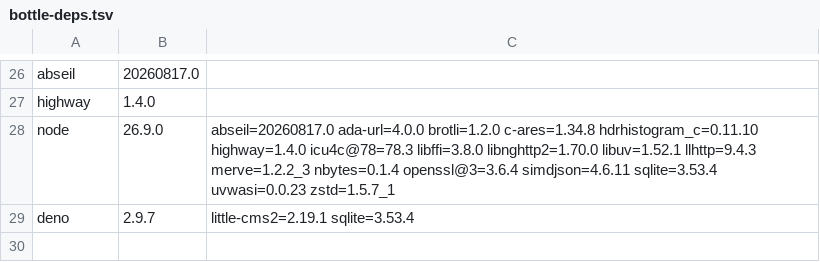
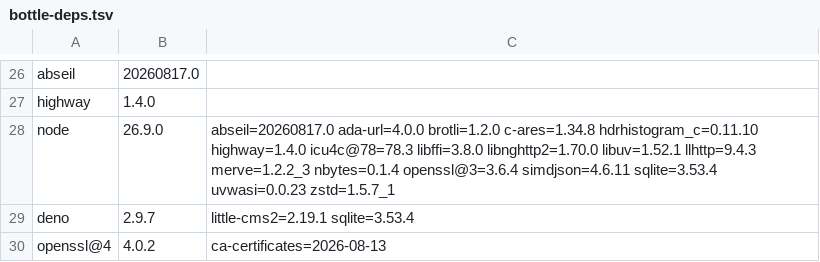
Before and after one commit to quyleanh/homebrew-tap, a TSV file: .github/bottle-deps.tsv, drawn as a sheet; only a part is shown, gaps mark what is left out; the diff names each change by its address in the sheet, - before the commit and + after, or states it on an @@ line.

```diff
--- a/.github/bottle-deps.tsv
+++ b/.github/bottle-deps.tsv
+row 30: openssl@4 | 4.0.2 | ca-certificates=2026-08-13
```
Also changed, not shown: .github/build-times.tsv, 2 other files.
